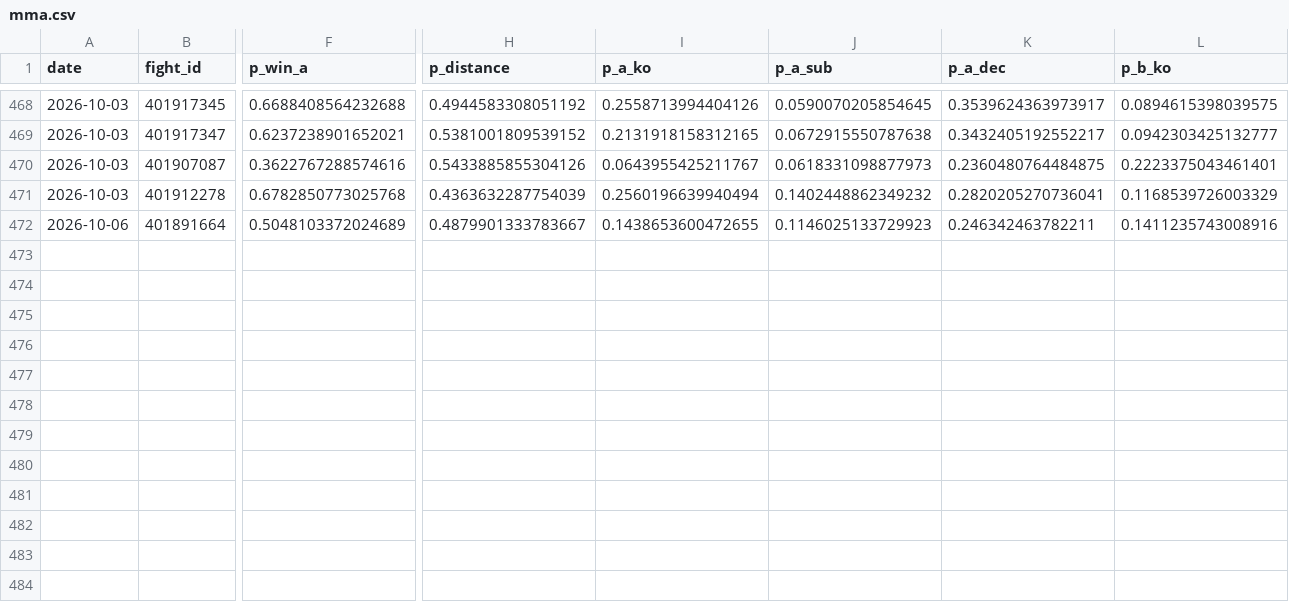
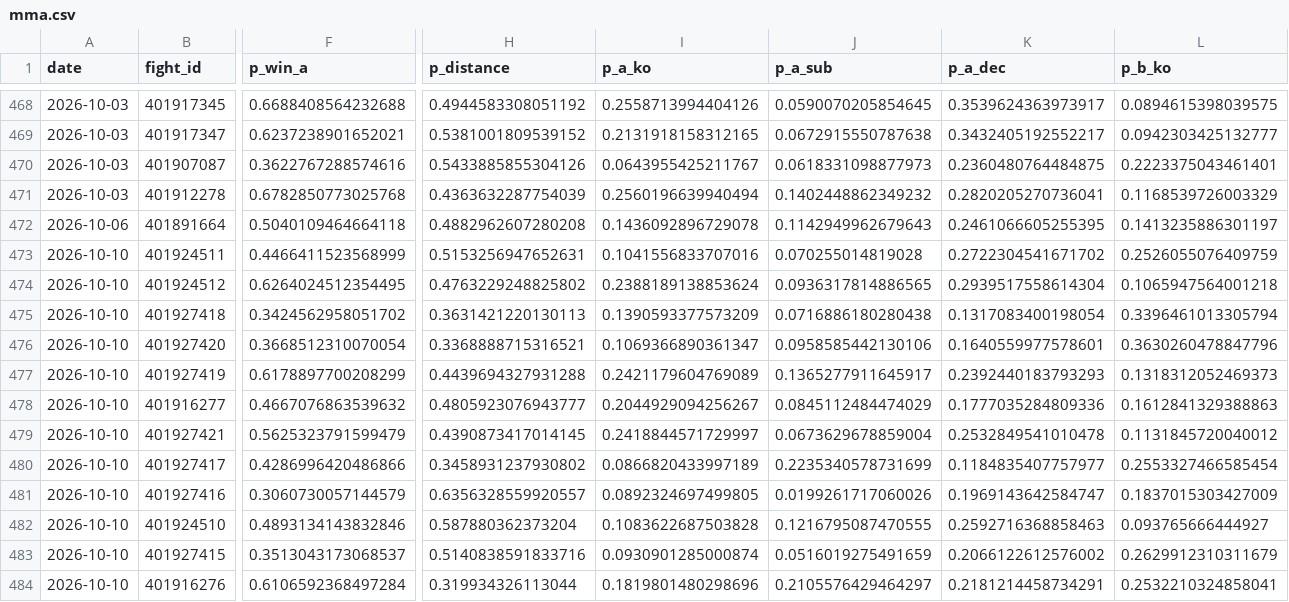
Before and after one commit to azcal/forecasting-lab, a CSV file: data/mma.csv, drawn as a sheet; only a part is shown, gaps mark what is left out; rows hold the shown columns only; the diff covers the shown part only; the diff names each change by its address in the sheet, - before the commit and + after, or states it on an @@ line.

Commit message:
dashboard data 2026-10-05

```diff
--- a/data/mma.csv
+++ b/data/mma.csv
-F472 (p_win_a): 0.5048103372024689
+F472 (p_win_a): 0.5040109464664118
-H472 (p_distance): 0.4879901333783667
+H472 (p_distance): 0.4882962607280208
-I472 (p_a_ko): 0.1438653600472655
+I472 (p_a_ko): 0.1436092896729078
-J472 (p_a_sub): 0.1146025133729923
+J472 (p_a_sub): 0.1142949962679643
-K472 (p_a_dec): 0.246342463782211
+K472 (p_a_dec): 0.2461066605255395
-L472 (p_b_ko): 0.1411235743008916
+L472 (p_b_ko): 0.1413235886301197
+row 473: 2026-10-10 | 401924511 | 0.4466411523568999 | 0.5153256947652631 | 0.1041556833707016 | 0.070255014819028 | 0.2722304541671702 | 0.2526055076409759
+row 474: 2026-10-10 | 401924512 | 0.6264024512354495 | 0.4763229248825802 | 0.2388189138853624 | 0.0936317814886565 | 0.2939517558614304 | 0.1065947564001218
+row 475: 2026-10-10 | 401927418 | 0.3424562958051702 | 0.3631421220130113 | 0.1390593377573209 | 0.0716886180280438 | 0.1317083400198054 | 0.3396461013305794
+row 476: 2026-10-10 | 401927420 | 0.3668512310070054 | 0.3368888715316521 | 0.1069366890361347 | 0.0958585442130106 | 0.1640559977578601 | 0.3630260478847796
+row 477: 2026-10-10 | 401927419 | 0.6178897700208299 | 0.4439694327931288 | 0.2421179604769089 | 0.1365277911645917 | 0.2392440183793293 | 0.1318312052469373
+row 478: 2026-10-10 | 401916277 | 0.4667076863539632 | 0.4805923076943777 | 0.2044929094256267 | 0.0845112484474029 | 0.1777035284809336 | 0.1612841329388863
+row 479: 2026-10-10 | 401927421 | 0.5625323791599479 | 0.4390873417014145 | 0.2418844571729997 | 0.0673629678859004 | 0.2532849541010478 | 0.1131845720040012
+row 480: 2026-10-10 | 401927417 | 0.4286996420486866 | 0.3458931237930802 | 0.0866820433997189 | 0.2235340578731699 | 0.1184835407757977 | 0.2553327466585454
+row 481: 2026-10-10 | 401927416 | 0.3060730057144579 | 0.6356328559920557 | 0.0892324697499805 | 0.0199261717060026 | 0.1969143642584747 | 0.1837015303427009
+row 482: 2026-10-10 | 401924510 | 0.4893134143832846 | 0.587880362373204 | 0.1083622687503828 | 0.1216795087470555 | 0.2592716368858463 | 0.093765666444927
+row 483: 2026-10-10 | 401927415 | 0.3513043173068537 | 0.5140838591833716 | 0.0930901285000874 | 0.0516019275491659 | 0.2066122612576002 | 0.2629912310311679
+row 484: 2026-10-10 | 401916276 | 0.6106592368497284 | 0.319934326113044 | 0.1819801480298696 | 0.2105576429464297 | 0.2181214458734291 | 0.2532210324858041
```
Also changed, not shown: 2 edited cells elsewhere in this file, data/cs2.csv, data/nfl.csv, 6 other files.
